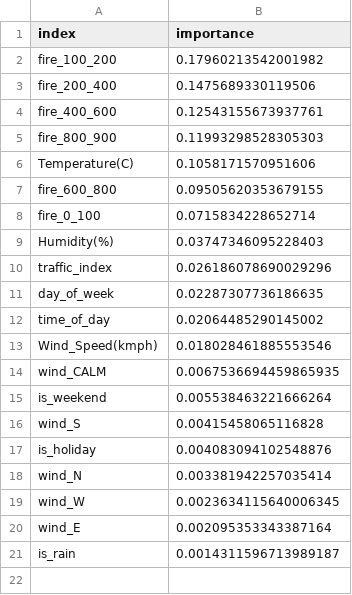
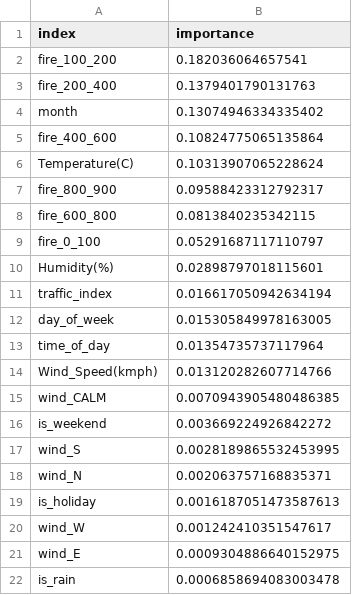
Before and after one commit to prajaotak/aqi_thailand2, a CSV file: models/bangkok/PM25_op2_featimp.csv, drawn as a sheet.

```diff
--- a/models/bangkok/PM25_op2_featimp.csv
+++ b/models/bangkok/PM25_op2_featimp.csv
@@ -1,21 +1,22 @@
 index,importance
-fire_100_200,0.17960213542001982
-fire_200_400,0.1475689330119506
-fire_400_600,0.12543155673937761
-fire_800_900,0.11993298528305303
-Temperature(C),0.1058171570951606
-fire_600_800,0.09505620353679155
-fire_0_100,0.0715834228652714
-Humidity(%),0.03747346095228403
-traffic_index,0.026186078690029296
-day_of_week,0.02287307736186635
-time_of_day,0.02064485290145002
-Wind_Speed(kmph),0.018028461885553546
-wind_CALM,0.0067536694459865935
-is_weekend,0.005538463221666264
-wind_S,0.00415458065116828
-is_holiday,0.004083094102548876
-wind_N,0.003381942257035414
-wind_W,0.0023634115640006345
-wind_E,0.002095353343387164
-is_rain,0.0014311596713989187
+fire_100_200,0.182036064657541
+fire_200_400,0.1379401790131763
+month,0.13074946334335402
+fire_400_600,0.10824775065135864
+Temperature(C),0.10313907065228624
+fire_800_900,0.09588423312792317
+fire_600_800,0.0813840235342115
+fire_0_100,0.05291687117110797
+Humidity(%),0.02898797018115601
+traffic_index,0.016617050942634194
+day_of_week,0.015305849978163005
+time_of_day,0.01354735737117964
+Wind_Speed(kmph),0.013120282607714766
+wind_CALM,0.0070943905480486385
+is_weekend,0.003669224926842272
+wind_S,0.0028189865532453995
+wind_N,0.002063757168835371
+is_holiday,0.0016187051473587613
+wind_W,0.001242410351547617
+wind_E,0.0009304886640152975
+is_rain,0.0006858694083003478
```
Also changed, not shown: models/bangkok/PM25_final_featimp.csv, models/bangkok/PM25_final_featimp_with_interact.csv, 36 other files.
